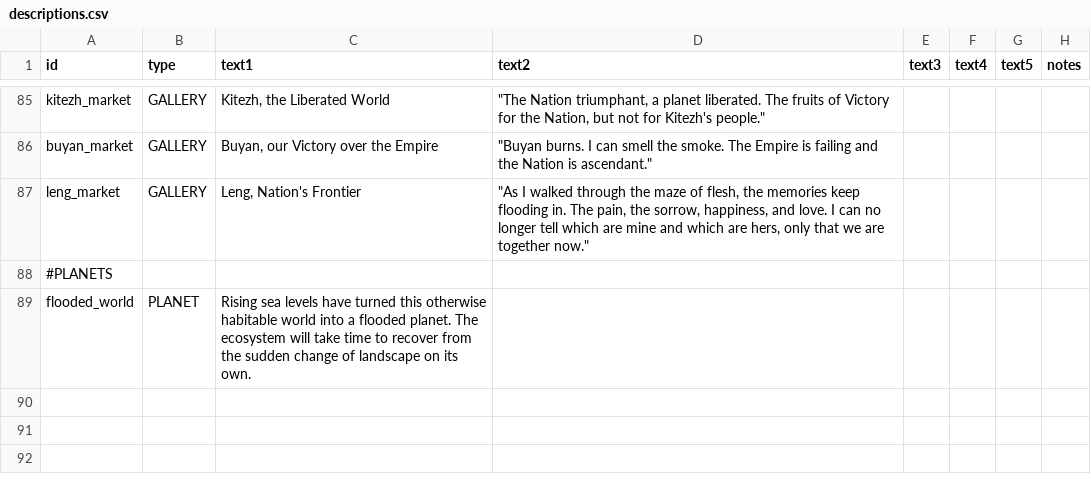
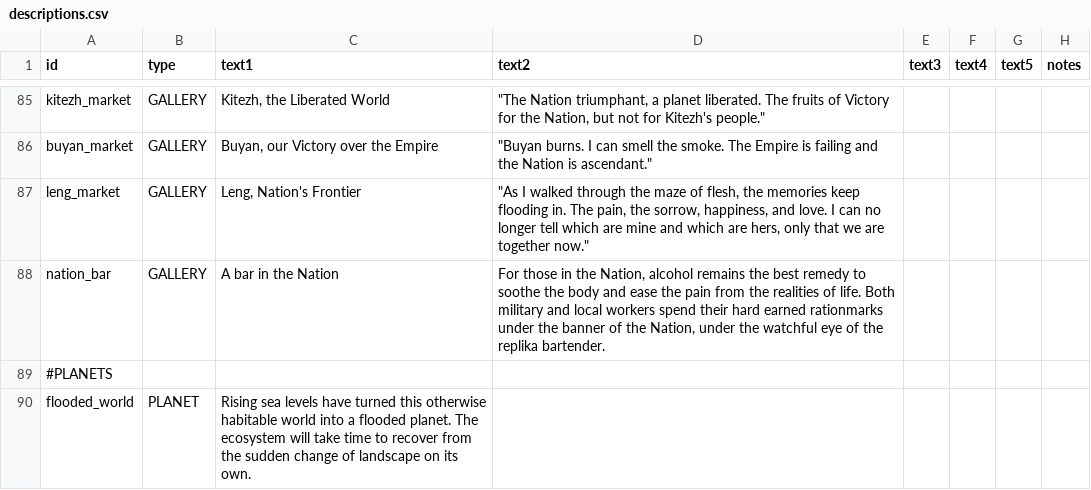
Before and after one commit to naslee2/SignalisMod, a CSV file: data/strings/descriptions.csv, drawn as a sheet; only a part is shown, gaps mark what is left out.

Commit message:
adding Nation Bar illustration

```diff
--- a/data/strings/descriptions.csv
+++ b/data/strings/descriptions.csv
@@ -93,2 +93,3 @@ buyan_market,GALLERY,"Buyan, our Victory over the Empire","""Buyan burns. I can
 leng_market,GALLERY,"Leng, Nation's Frontier","""As I walked through the maze of flesh, the memories keep flooding in. The pain, the sorrow, happiness, and love. I can no longer tell which are mine and which are hers, only that we are together now.""",,,,
+nation_bar,GALLERY,"A bar in the Nation","For those in the Nation, alcohol remains the best remedy to soothe the body and ease the pain from the realities of life. Both military and local workers spend their hard earned rationmarks under the banner of the Nation, under the watchful eye of the replika bartender.",,,,
 #PLANETS,,,,,,
```
Also changed, not shown: data/campaign/rules.csv, 2 other files.
